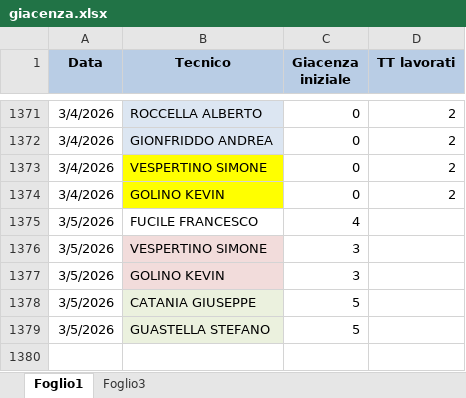
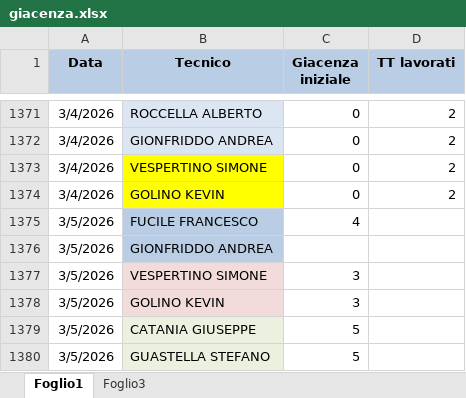
Before and after one commit to lbianco11197/Avanzamento-Impulsiva-v2, an Excel workbook: giacenza.xlsx, sheet Foglio1, drawn as a sheet; only a part is shown, gaps mark what is left out; values as stored, in another font and other column widths than the file's, no borders; the diff names each change by its address in the sheet, - before the commit and + after, or states it on an @@ line.

Commit message:
Aggiornato giacenza.xlsx da lbianco via Streamlit

```diff
--- a/giacenza.xlsx (sheet Foglio1)
+++ b/giacenza.xlsx (sheet Foglio1)
-B1375 fill: none
+B1375 fill: #B9CDE5
+row 1376: 3/5/2026 | GIONFRIDDO ANDREA
```
